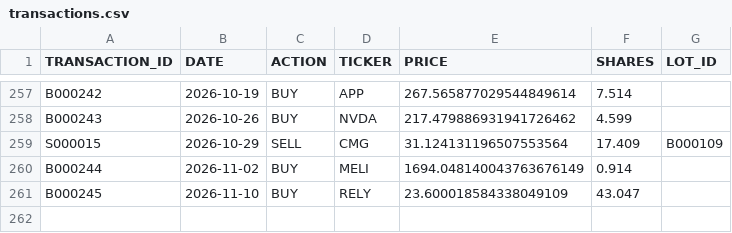
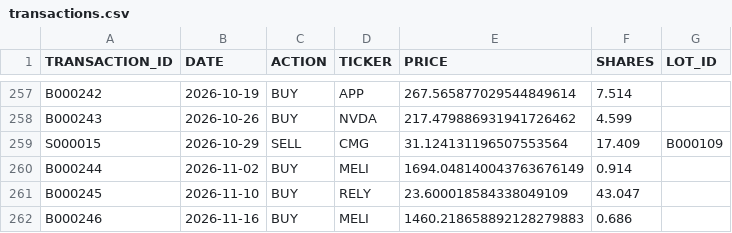
Before and after one commit to craigrow/Simple_Portfolio, a CSV file: portfolios/foolish_portfolio/transactions.csv, drawn as a sheet; only a part is shown, gaps mark what is left out.

```diff
--- a/portfolios/foolish_portfolio/transactions.csv
+++ b/portfolios/foolish_portfolio/transactions.csv
@@ -261 +261,2 @@ B000244,2026-11-02,BUY,MELI,1694.048140043763676149,0.914,
 B000245,2026-11-10,BUY,RELY,23.600018584338049109,43.047,
+B000246,2026-11-16,BUY,MELI,1460.218658892128279883,0.686,
```
Also changed, not shown: portfolios/crypto_portfolio/transactions.csv, portfolios/tqqq_portfolio/transactions.csv, 1 other file.
